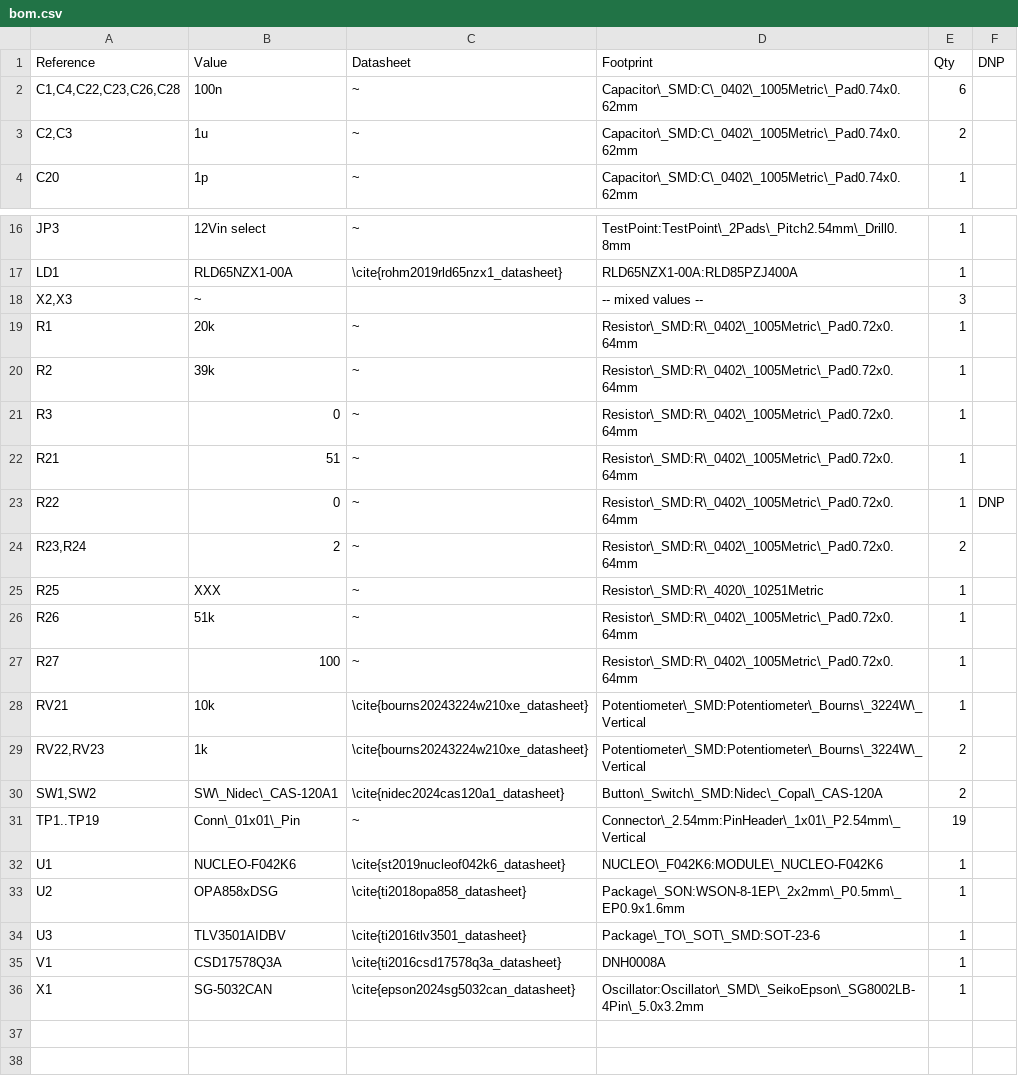
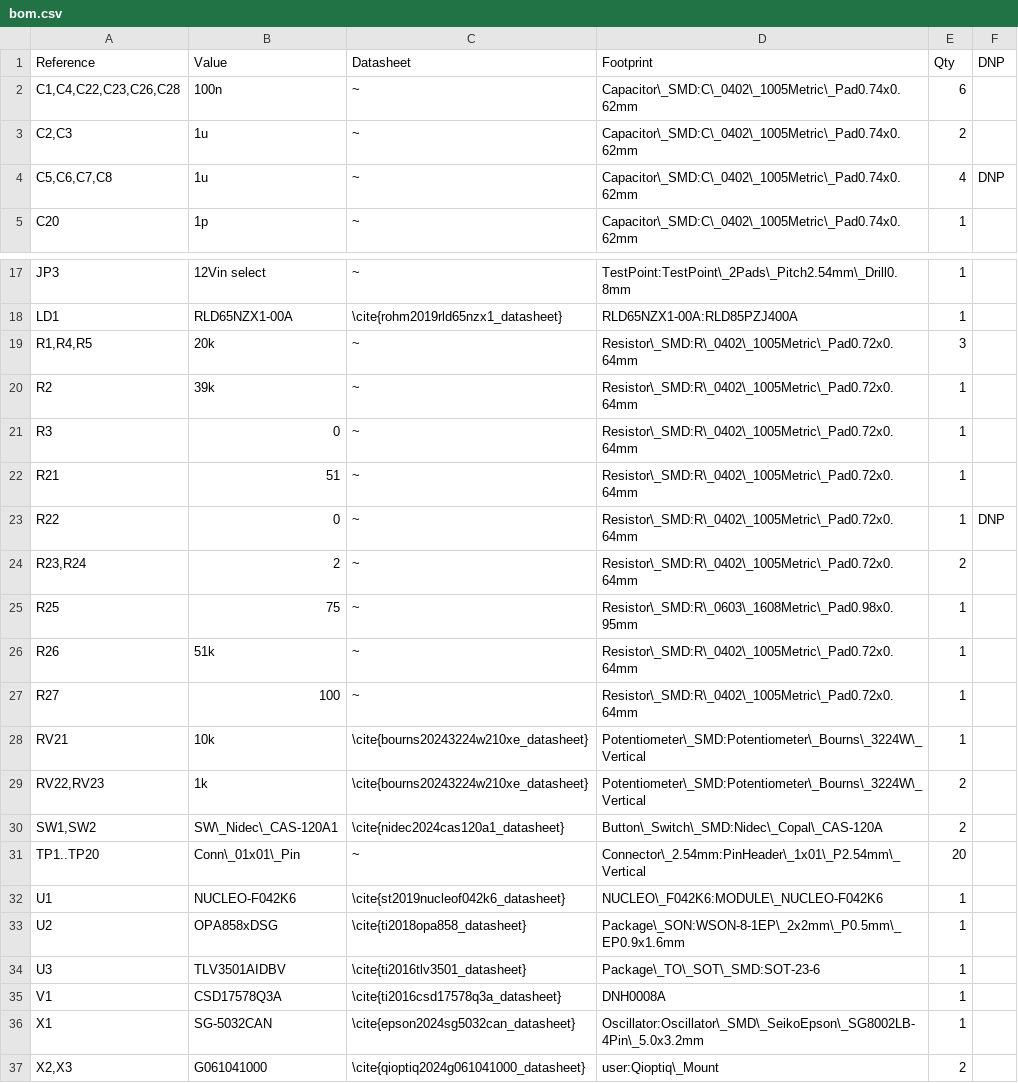
Before and after one commit to MatiMcFly/DIY_ToF, a CSV file: docs/tables/bom.csv, drawn as a sheet; only a part is shown, gaps mark what is left out.

```diff
--- a/docs/tables/bom.csv
+++ b/docs/tables/bom.csv
@@ -3,2 +3,3 @@ C1,C4,C22,C23,C26,C28;100n;~;Capacitor\_SMD:C\_0402\_1005Metric\_Pad0.74x0.62mm;
 C2,C3;1u;~;Capacitor\_SMD:C\_0402\_1005Metric\_Pad0.74x0.62mm;2;
+C5,C6,C7,C8;1u;~;Capacitor\_SMD:C\_0402\_1005Metric\_Pad0.74x0.62mm;4;DNP
 C20;1p;~;Capacitor\_SMD:C\_0402\_1005Metric\_Pad0.74x0.62mm;1;
@@ -17,4 +18,3 @@ JP3;12Vin select;~;TestPoint:TestPoint\_2Pads\_Pitch2.54mm\_Drill0.8mm;1;
 LD1;RLD65NZX1-00A;\cite{rohm2019rld65nzx1_datasheet};RLD65NZX1-00A:RLD85PZJ400A;1;
-X2,X3;~;;-- mixed values --;3;
-R1;20k;~;Resistor\_SMD:R\_0402\_1005Metric\_Pad0.72x0.64mm;1;
+R1,R4,R5;20k;~;Resistor\_SMD:R\_0402\_1005Metric\_Pad0.72x0.64mm;3;
 R2;39k;~;Resistor\_SMD:R\_0402\_1005Metric\_Pad0.72x0.64mm;1;
@@ -24,3 +24,3 @@ R22;0;~;Resistor\_SMD:R\_0402\_1005Metric\_Pad0.72x0.64mm;1;DNP
 R23,R24;2;~;Resistor\_SMD:R\_0402\_1005Metric\_Pad0.72x0.64mm;2;
-R25;XXX;~;Resistor\_SMD:R\_4020\_10251Metric;1;
+R25;75;~;Resistor\_SMD:R\_0603\_1608Metric\_Pad0.98x0.95mm;1;
 R26;51k;~;Resistor\_SMD:R\_0402\_1005Metric\_Pad0.72x0.64mm;1;
@@ -30,3 +30,3 @@ RV22,RV23;1k;\cite{bourns20243224w210xe_datasheet};Potentiometer\_SMD:Potentiome
 SW1,SW2;SW\_Nidec\_CAS-120A1;\cite{nidec2024cas120a1_datasheet};Button\_Switch\_SMD:Nidec\_Copal\_CAS-120A;2;
-TP1..TP19;Conn\_01x01\_Pin;~;Connector\_2.54mm:PinHeader\_1x01\_P2.54mm\_Vertical;19;
+TP1..TP20;Conn\_01x01\_Pin;~;Connector\_2.54mm:PinHeader\_1x01\_P2.54mm\_Vertical;20;
 U1;NUCLEO-F042K6;\cite{st2019nucleof042k6_datasheet};NUCLEO\_F042K6:MODULE\_NUCLEO-F042K6;1;
@@ -36 +36,2 @@ V1;CSD17578Q3A;\cite{ti2016csd17578q3a_datasheet};DNH0008A;1;
 X1;SG-5032CAN;\cite{epson2024sg5032can_datasheet};Oscillator:Oscillator\_SMD\_SeikoEpson\_SG8002LB-4Pin\_5.0x3.2mm;1;
+X2,X3;G061041000;\cite{qioptiq2024g061041000_datasheet};user:Qioptiq\_Mount;2;
```
Also changed, not shown: 2 other files.
